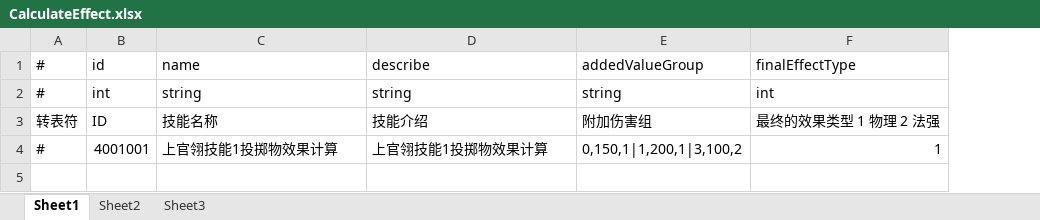
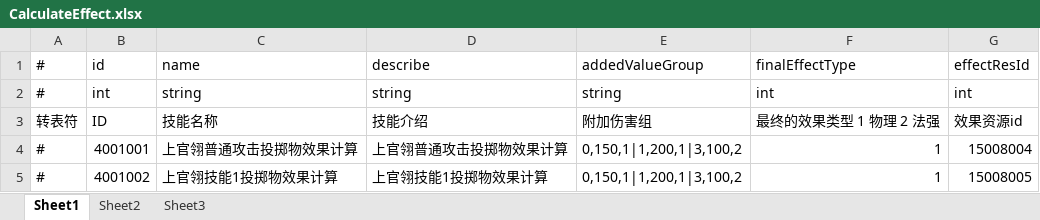
Before and after one commit to thanklzhang/001_GameFramework_Config, an Excel workbook: data_table/CalculateEffect.xlsx, sheet Sheet1, drawn as a sheet; values as stored, in another font and other column widths than the file's, no borders; the diff names each change by its address in the sheet, - before the commit and + after, or states it on an @@ line.

```diff
--- a/data_table/CalculateEffect.xlsx (sheet Sheet1)
+++ b/data_table/CalculateEffect.xlsx (sheet Sheet1)
+column G, rows 1-4: effectResId | int | 效果资源id | 15008004
-C4: 上官翎技能1投掷物效果计算
+C4: 上官翎普通攻击投掷物效果计算
-D4: 上官翎技能1投掷物效果计算
+D4: 上官翎普通攻击投掷物效果计算
+row 5: # | 4001002 | 上官翎技能1投掷物效果计算 | 上官翎技能1投掷物效果计算 | 0,150,1|1,200,1|3,100,2 | 1 | 15008005
```
Also changed, not shown: data_table/EntityInfo.xlsx, data_table/ProjectileEffect.xlsx, 11 other files.
